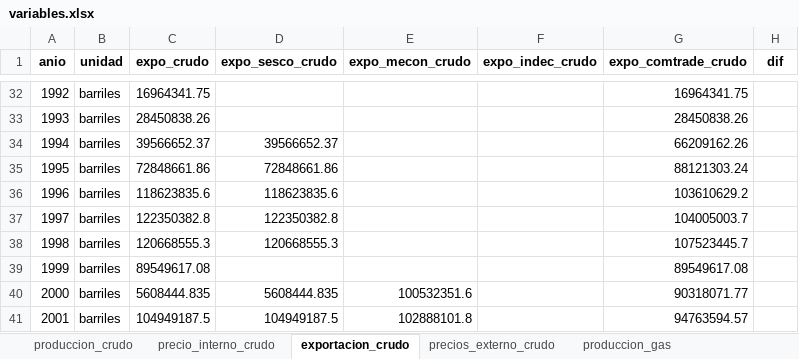
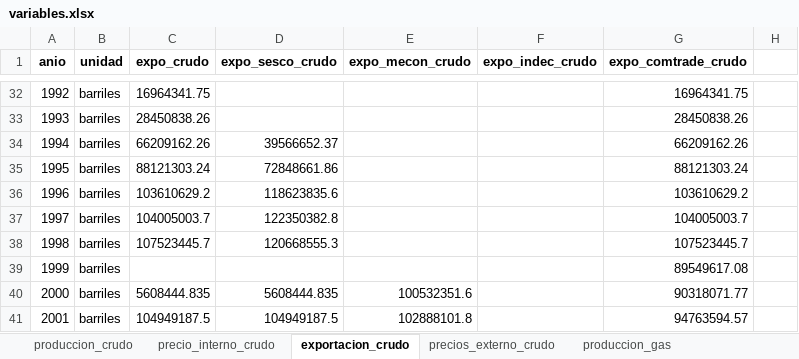
Before and after one commit to mateosuster/pioYPFConicet, an Excel workbook: analisis/resultados/argentina/variables.xlsx, sheet exportacion_crudo, drawn as a sheet; only a part is shown, gaps mark what is left out; values as stored, in another font and other column widths than the file's, no borders; the diff names each change by its address in the sheet, - before the commit and + after, or states it on an @@ line.

```diff
--- a/analisis/resultados/argentina/variables.xlsx (sheet exportacion_crudo)
+++ b/analisis/resultados/argentina/variables.xlsx (sheet exportacion_crudo)
-H1: dif
+H1: (empty)
-C34 (expo_crudo): 39566652.37
+C34 (expo_crudo): 66209162.26
-C35 (expo_crudo): 72848661.86
+C35 (expo_crudo): 88121303.24
-C36 (expo_crudo): 118623835.6
+C36 (expo_crudo): 103610629.2
-C37 (expo_crudo): 122350382.8
+C37 (expo_crudo): 104005003.7
-C38 (expo_crudo): 120668555.3
+C38 (expo_crudo): 107523445.7
-C39 (expo_crudo): 89549617.08
+C39 (expo_crudo): (empty)
```
Also changed, not shown: analisis/data/bolivia/TG YPFB.xlsx, analisis/resultados/argentina/tabla_comparacion_autores.xlsx, 21 other files.
